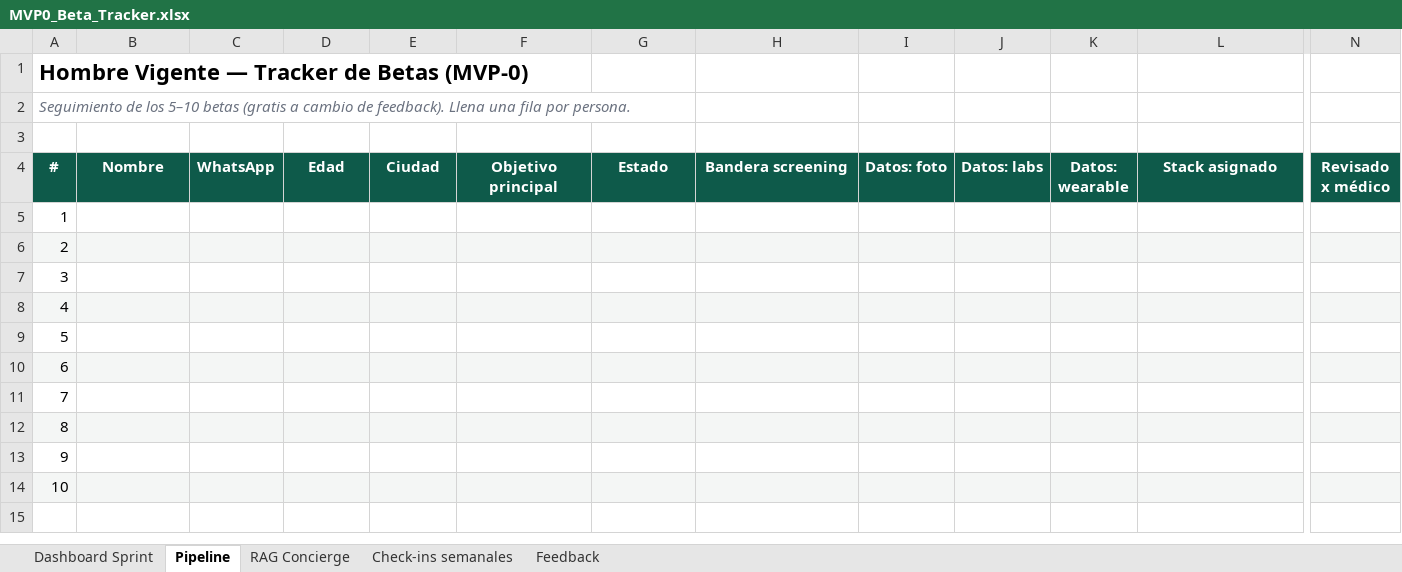
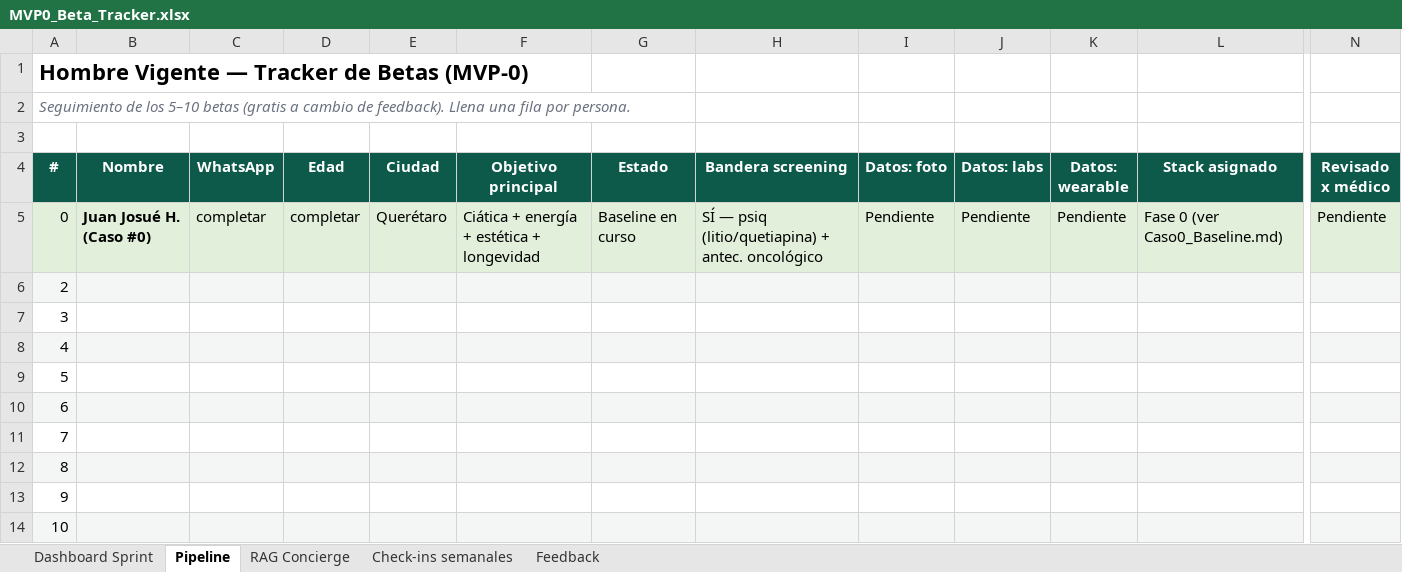
Before and after one commit to josuehernandeztapia/hombrevigente, an Excel workbook: estrategia_2026/MVP0_Beta_Tracker.xlsx, sheet Pipeline, drawn as a sheet; only a part is shown, gaps mark what is left out; values as stored, in another font and other column widths than the file's, no borders; removed rows and columns are numbered as before the commit, all else as after; rows hold the shown columns only; the diff names each change by its address in the sheet, - before the commit and + after, or states it on an @@ line.

Commit message:
docs(mvp0): Caso #0 baseline — fila tracker + plantilla captura
Juan como beta #0 en Pipeline; checklist baseline, screening y stack Fase 0.

```diff
--- a/estrategia_2026/MVP0_Beta_Tracker.xlsx (sheet Pipeline)
+++ b/estrategia_2026/MVP0_Beta_Tracker.xlsx (sheet Pipeline)
-row 5: 1
+row 5: 0 | Juan Josué H. (Caso #0) | completar | completar | Querétaro | Ciática + energía + estética + longevidad | Baseline en curso | SÍ — psiq (litio/quetiapina) + antec. oncológico | Pendiente | Pendiente | Pendiente | Fase 0 (ver Caso0_Baseline.md) | Pendiente
```
Also changed, not shown: sheet Check-ins semanales, sheet Dashboard Sprint, 3 other files.
